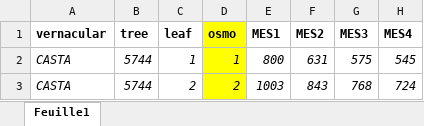
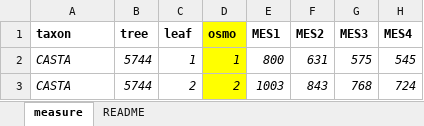
Before and after one commit to PlantForAdapt/functional, an Excel workbook: docs/documents/template_TLP_YYYYMMDD.xlsx, sheet measure, drawn as a sheet; only a part is shown; values as stored, in another font and other column widths than the file's, no borders; the diff names each change by its address in the sheet, - before the commit and + after, or states it on an @@ line.

```diff
--- a/docs/documents/template_TLP_YYYYMMDD.xlsx (sheet measure)
+++ b/docs/documents/template_TLP_YYYYMMDD.xlsx (sheet measure)
-sheet tab: Feuille1
+sheet tab: measure
+sheet tab: README
-A1: vernacular
+A1: taxon
```
Also changed, not shown: charts or pictures, docs/documents/field_sheet.xlsx, docs/documents/template_DRY_YYYYMMDD.xlsx, 30 other files.
